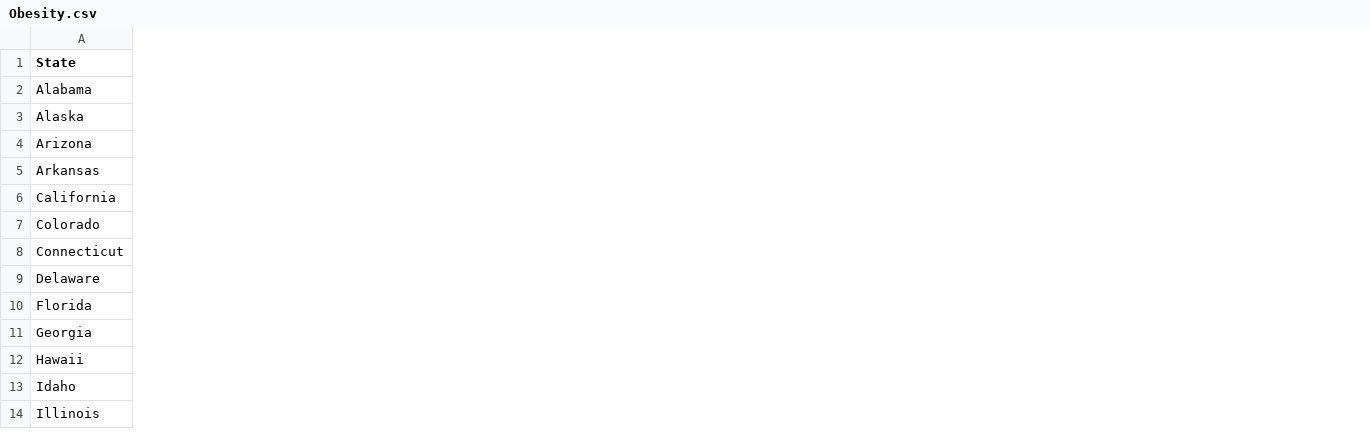
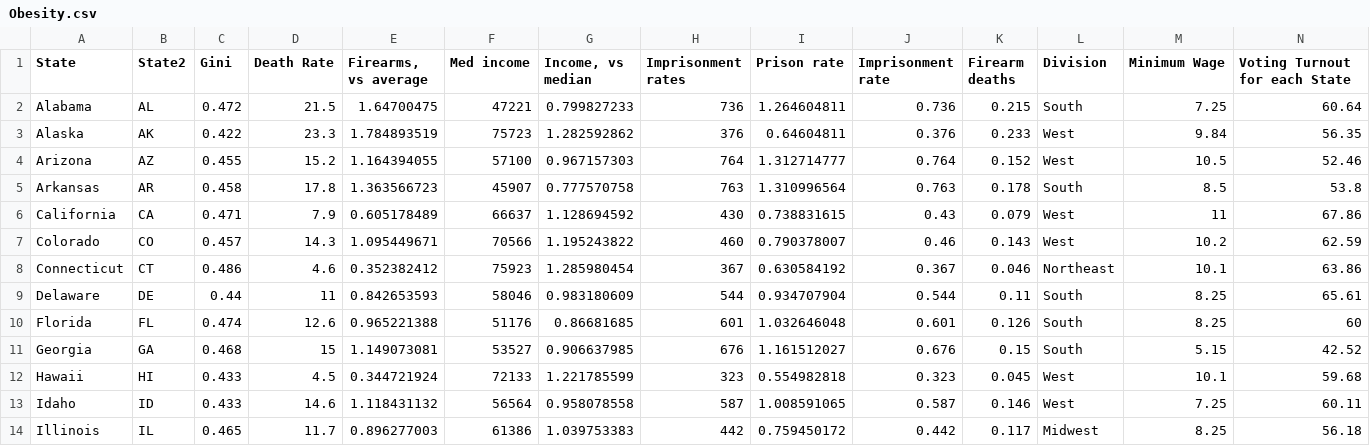
Before and after one commit to Multibivbov/Econ, a CSV file: Obesity.csv, drawn as a sheet; only a part is shown; the diff names each change by its address in the sheet, - before the commit and + after, or states it on an @@ line.

Commit message:
Add files via upload

```diff
--- a/Obesity.csv
+++ b/Obesity.csv
+column B (State2), rows 2-14: AL | AK | AZ | AR | CA | CO | CT | DE | FL | GA | HI | ID | IL
+column C (Gini), rows 2-14: 0.472 | 0.422 | 0.455 | 0.458 | 0.471 | 0.457 | 0.486 | 0.44 | 0.474 | 0.468 | 0.433 | 0.433 | 0.465
+column D (Death Rate), rows 2-14: 21.5 | 23.3 | 15.2 | 17.8 | 7.9 | 14.3 | 4.6 | 11 | 12.6 | 15 | 4.5 | 14.6 | 11.7
+column E (Firearms, vs average), rows 2-14: 1.64700475 | 1.784893519 | 1.164394055 | 1.363566723 | 0.605178489 | 1.095449671 | 0.352382412 | 0.842653593 | 0.965221388 | 1.149073081 | 0.344721924 | 1.118431132 | 0.896277003
+column F (Med income), rows 2-14: 47221 | 75723 | 57100 | 45907 | 66637 | 70566 | 75923 | 58046 | 51176 | 53527 | 72133 | 56564 | 61386
+column G (Income, vs median), rows 2-14: 0.799827233 | 1.282592862 | 0.967157303 | 0.777570758 | 1.128694592 | 1.195243822 | 1.285980454 | 0.983180609 | 0.86681685 | 0.906637985 | 1.221785599 | 0.958078558 | 1.039753383
+column H (Imprisonment rates), rows 2-14: 736 | 376 | 764 | 763 | 430 | 460 | 367 | 544 | 601 | 676 | 323 | 587 | 442
+column I (Prison rate), rows 2-14: 1.264604811 | 0.64604811 | 1.312714777 | 1.310996564 | 0.738831615 | 0.790378007 | 0.630584192 | 0.934707904 | 1.032646048 | 1.161512027 | 0.554982818 | 1.008591065 | 0.759450172
+column J (Imprisonment rate), rows 2-14: 0.736 | 0.376 | 0.764 | 0.763 | 0.43 | 0.46 | 0.367 | 0.544 | 0.601 | 0.676 | 0.323 | 0.587 | 0.442
+column K (Firearm deaths), rows 2-14: 0.215 | 0.233 | 0.152 | 0.178 | 0.079 | 0.143 | 0.046 | 0.11 | 0.126 | 0.15 | 0.045 | 0.146 | 0.117
+column L (Division), rows 2-14: South | West | West | South | West | West | Northeast | South | South | South | West | West | Midwest
+column M (Minimum Wage), rows 2-14: 7.25 | 9.84 | 10.5 | 8.5 | 11 | 10.2 | 10.1 | 8.25 | 8.25 | 5.15 | 10.1 | 7.25 | 8.25
+column N (Voting Turnout for each State), rows 2-14: 60.64 | 56.35 | 52.46 | 53.8 | 67.86 | 62.59 | 63.86 | 65.61 | 60 | 42.52 | 59.68 | 60.11 | 56.18
```
